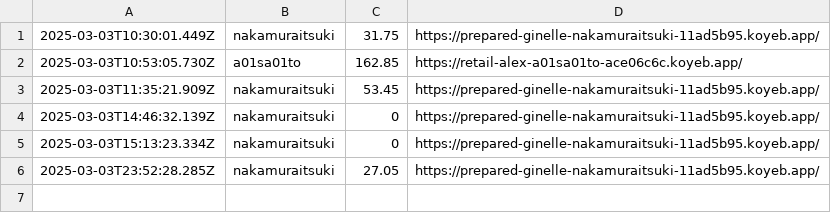
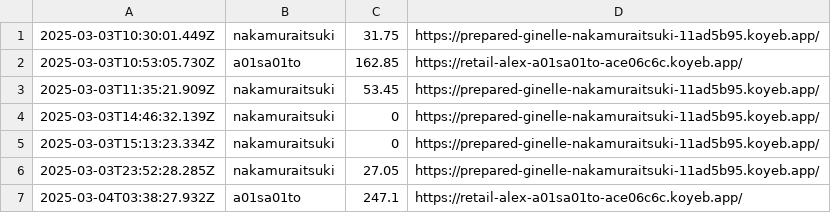
Before and after one commit to saitamau-maximum/web-speed-hackathon-2024-scoring-tool-for-2025, a CSV file: log.csv, drawn as a sheet.

```diff
--- a/log.csv
+++ b/log.csv
@@ -6 +6,2 @@
 2025-03-03T23:52:28.285Z,nakamuraitsuki,27.05,https://prepared-ginelle-nakamuraitsuki-11ad5b95.koyeb.app/
+2025-03-04T03:38:27.932Z,a01sa01to,247.1,https://retail-alex-a01sa01to-ace06c6c.koyeb.app/
```
Also changed, not shown: 2 other files.
